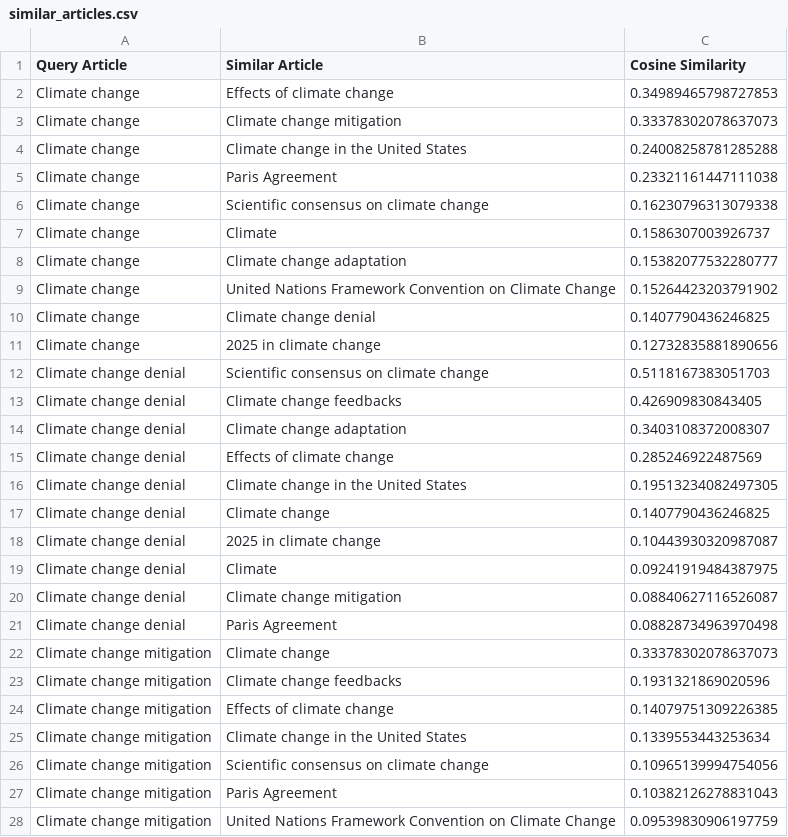
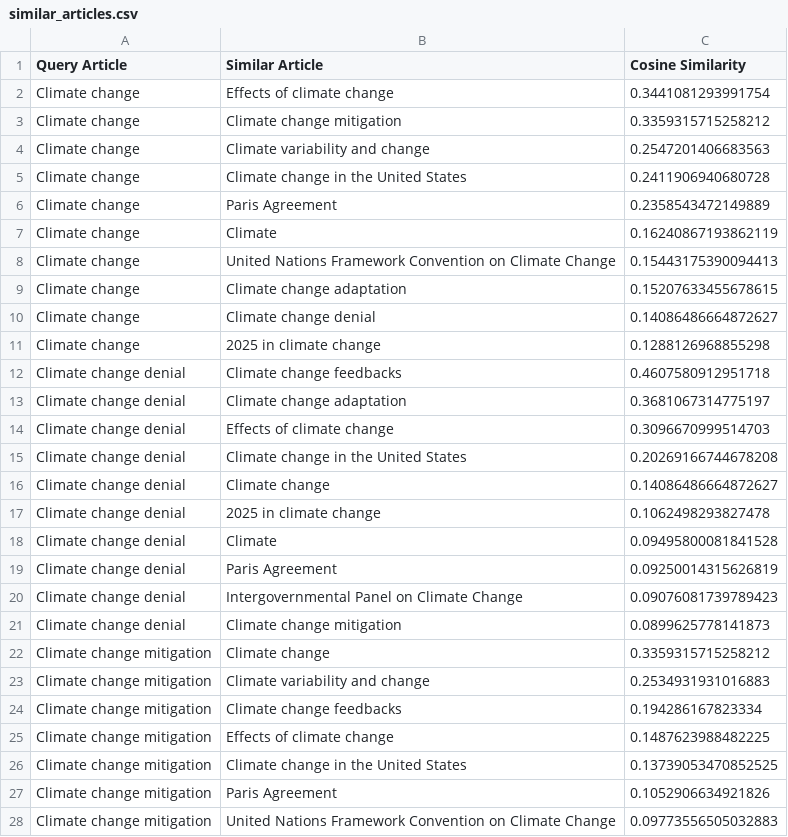
Before and after one commit to skottchen/INST414_Spring_2025_Assignments, a CSV file: Module3/similar_articles.csv, drawn as a sheet; only a part is shown; the diff covers the shown part only.

```diff
--- a/Module3/similar_articles.csv
+++ b/Module3/similar_articles.csv
@@ -1,28 +1,28 @@
 Query Article,Similar Article,Cosine Similarity
-Climate change,Effects of climate change,0.34989465798727853
-Climate change,Climate change mitigation,0.33378302078637073
-Climate change,Climate change in the United States,0.24008258781285288
-Climate change,Paris Agreement,0.23321161447111038
-Climate change,Scientific consensus on climate change,0.16230796313079338
-Climate change,Climate,0.1586307003926737
-Climate change,Climate change adaptation,0.15382077532280777
-Climate change,United Nations Framework Convention on Climate Change,0.15264423203791902
-Climate change,Climate change denial,0.1407790436246825
-Climate change,2025 in climate change,0.12732835881890656
-Climate change denial,Scientific consensus on climate change,0.5118167383051703
-Climate change denial,Climate change feedbacks,0.426909830843405
-Climate change denial,Climate change adaptation,0.3403108372008307
-Climate change denial,Effects of climate change,0.285246922487569
-Climate change denial,Climate change in the United States,0.19513234082497305
-Climate change denial,Climate change,0.1407790436246825
-Climate change denial,2025 in climate change,0.10443930320987087
-Climate change denial,Climate,0.09241919484387975
-Climate change denial,Climate change mitigation,0.08840627116526087
-Climate change denial,Paris Agreement,0.08828734963970498
-Climate change mitigation,Climate change,0.33378302078637073
-Climate change mitigation,Climate change feedbacks,0.1931321869020596
-Climate change mitigation,Effects of climate change,0.14079751309226385
-Climate change mitigation,Climate change in the United States,0.1339553443253634
-Climate change mitigation,Scientific consensus on climate change,0.10965139994754056
-Climate change mitigation,Paris Agreement,0.10382126278831043
-Climate change mitigation,United Nations Framework Convention on Climate Change,0.09539830906197759
+Climate change,Effects of climate change,0.3441081293991754
+Climate change,Climate change mitigation,0.3359315715258212
+Climate change,Climate variability and change,0.2547201406683563
+Climate change,Climate change in the United States,0.2411906940680728
+Climate change,Paris Agreement,0.2358543472149889
+Climate change,Climate,0.16240867193862119
+Climate change,United Nations Framework Convention on Climate Change,0.15443175390094413
+Climate change,Climate change adaptation,0.15207633455678615
+Climate change,Climate change denial,0.14086486664872627
+Climate change,2025 in climate change,0.1288126968855298
+Climate change denial,Climate change feedbacks,0.4607580912951718
+Climate change denial,Climate change adaptation,0.3681067314775197
+Climate change denial,Effects of climate change,0.3096670999514703
+Climate change denial,Climate change in the United States,0.20269166744678208
+Climate change denial,Climate change,0.14086486664872627
+Climate change denial,2025 in climate change,0.1062498293827478
+Climate change denial,Climate,0.09495800081841528
+Climate change denial,Paris Agreement,0.09250014315626819
+Climate change denial,Intergovernmental Panel on Climate Change,0.09076081739789423
+Climate change denial,Climate change mitigation,0.0899625778141873
+Climate change mitigation,Climate change,0.3359315715258212
+Climate change mitigation,Climate variability and change,0.2534931931016883
+Climate change mitigation,Climate change feedbacks,0.194286167823334
+Climate change mitigation,Effects of climate change,0.1487623988482225
+Climate change mitigation,Climate change in the United States,0.13739053470852525
+Climate change mitigation,Paris Agreement,0.1052906634921826
+Climate change mitigation,United Nations Framework Convention on Climate Change,0.09773556505032883
```
Also changed, not shown: 20 removed rows and 3 edited cells elsewhere in this file, 3 other files.
